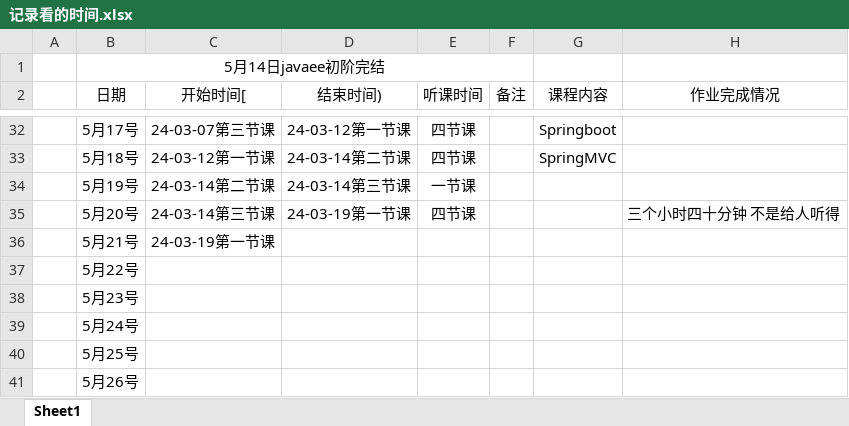
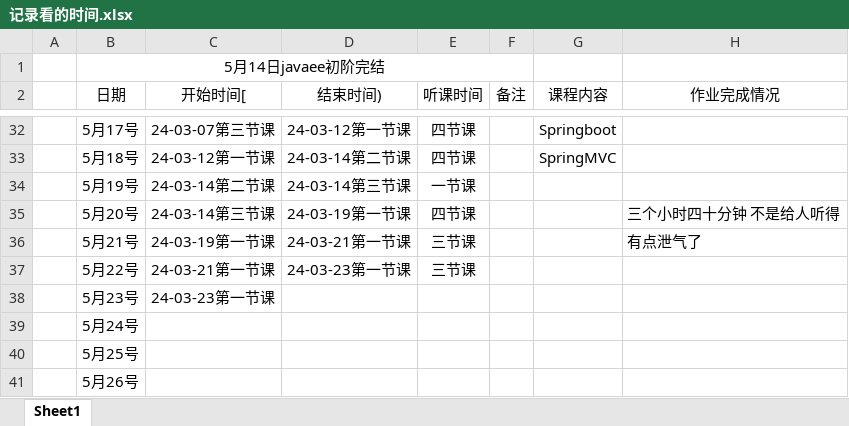
Before and after one commit to kismetfor/JavaSE_mac, an Excel workbook: 5 JavaEE/记录看的时间.xlsx, sheet Sheet1, drawn as a sheet; only a part is shown, gaps mark what is left out; values as stored, in another font and other column widths than the file's, no borders; the diff names each change by its address in the sheet, - before the commit and + after, or states it on an @@ line.

```diff
--- a/5 JavaEE/记录看的时间.xlsx (sheet Sheet1)
+++ b/5 JavaEE/记录看的时间.xlsx (sheet Sheet1)
-D36 (结束时间)): (empty)
+D36 (结束时间)): 24-03-21第一节课
-E36:E37 (听课时间): (empty)
+E36:E37 (听课时间): 三节课
-H36 (作业完成情况): (empty)
+H36 (作业完成情况): 有点泄气了
-C37 (开始时间[): (empty)
+C37 (开始时间[): 24-03-21第一节课
-D37 (结束时间)): (empty)
+D37 (结束时间)): 24-03-23第一节课
-C38 (开始时间[): (empty)
+C38 (开始时间[): 24-03-23第一节课
```
Also changed, not shown: 32 other files.
